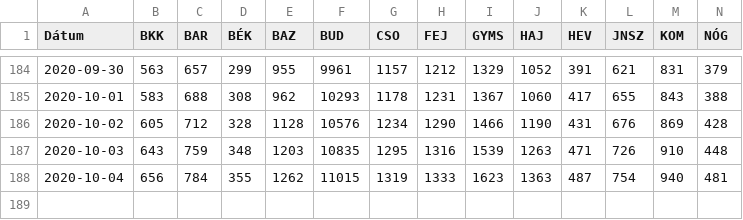
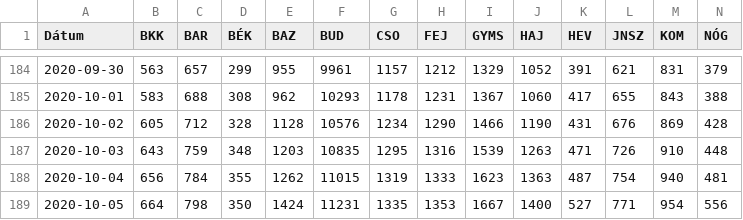
Before and after one commit to bfarago/hu_covid_datas, a CSV file: megye.csv, drawn as a sheet; only a part is shown, gaps mark what is left out; rows hold the shown columns only; the diff names each change by its address in the sheet, - before the commit and + after, or states it on an @@ line.

```diff
--- a/megye.csv
+++ b/megye.csv
+row 189: 2020-10-05 | 664 | 798 | 350 | 1424 | 11231 | 1335 | 1353 | 1667 | 1400 | 527 | 771 | 954 | 556
```
Also changed, not shown: adat.csv, 9 other files.
